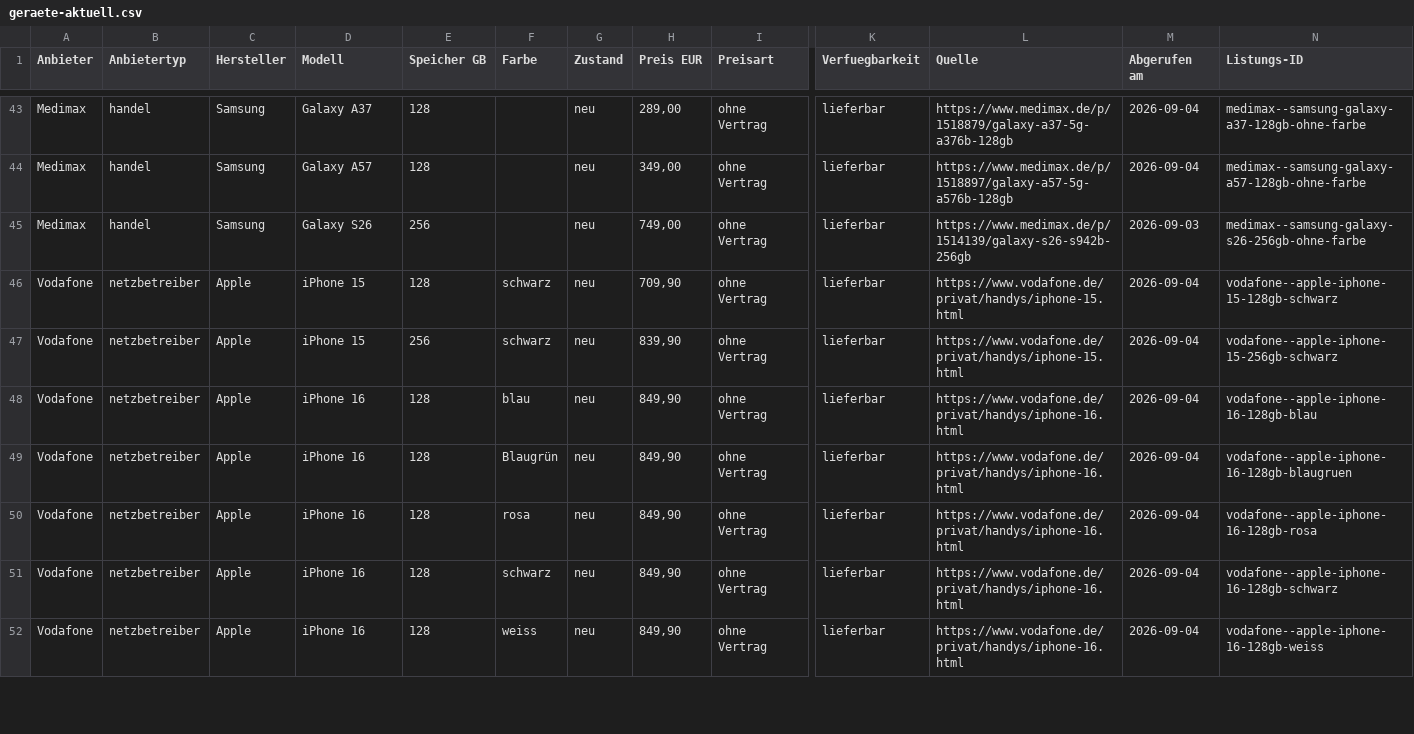
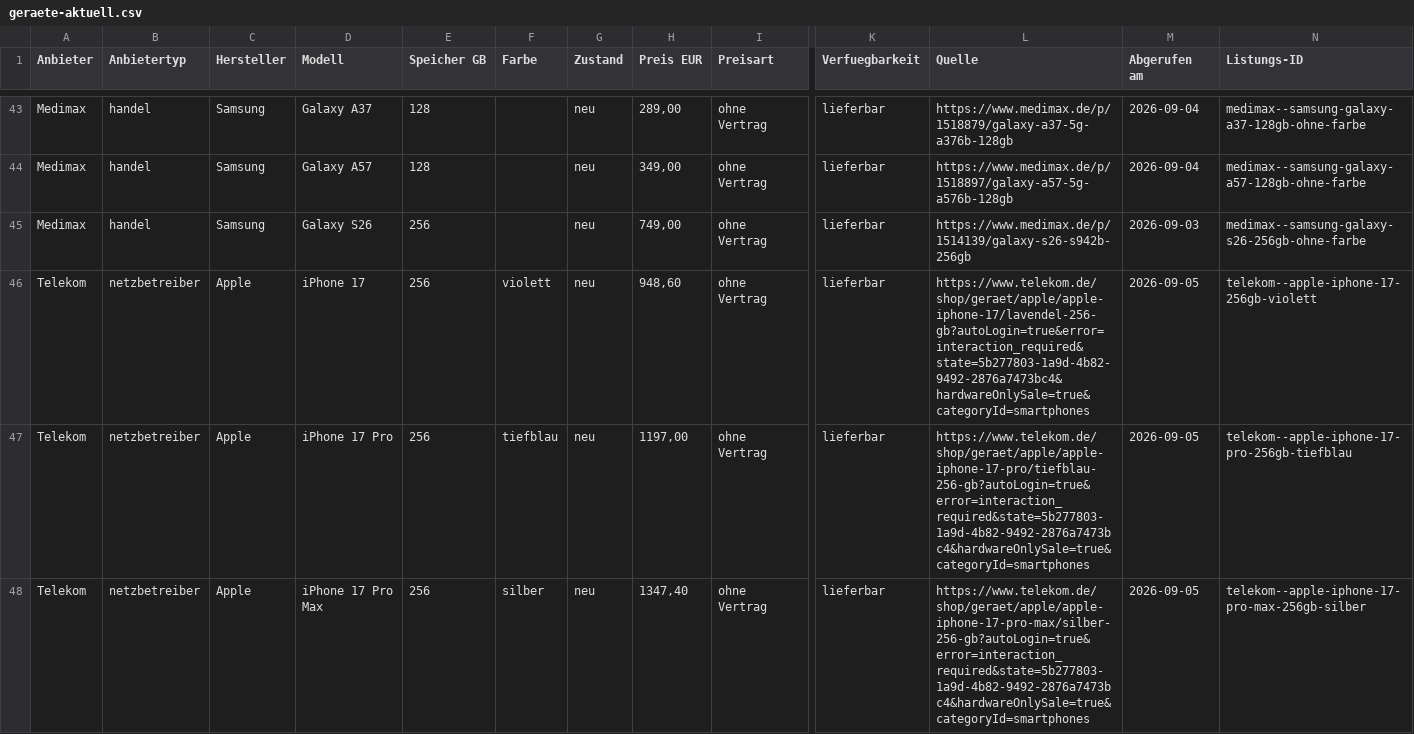
Before and after one commit to Antonio20045/telco-radar, a CSV file: site/exporte/geraete-aktuell.csv, drawn as a sheet; only a part is shown, gaps mark what is left out; the shorter side is filled out with more unchanged rows; rows hold the shown columns only; the diff covers the shown part only; the diff names each change by its address in the sheet, - before the commit and + after, or states it on an @@ line.

```diff
--- a/site/exporte/geraete-aktuell.csv
+++ b/site/exporte/geraete-aktuell.csv
+row 46: Telekom | netzbetreiber | Apple | iPhone 17 | 256 | violett | neu | 948,60 | ohne Vertrag | lieferbar | https://www.telekom.de/shop/geraet/apple/apple-iphone-17/lavendel-256-gb?autoLogin=true&error=interaction_required&state=5b277803-1a9d-4b82-9492-2876a7473bc4&hardwareOnlySale=true&categoryId=smartphones | 2026-09-05 | telekom--apple-iphone-17-256gb-violett
+row 47: Telekom | netzbetreiber | Apple | iPhone 17 Pro | 256 | tiefblau | neu | 1197,00 | ohne Vertrag | lieferbar | https://www.telekom.de/shop/geraet/apple/apple-iphone-17-pro/tiefblau-256-gb?autoLogin=true&error=interaction_required&state=5b277803-1a9d-4b82-9492-2876a7473bc4&hardwareOnlySale=true&categoryId=smartphones | 2026-09-05 | telekom--apple-iphone-17-pro-256gb-tiefblau
+row 48: Telekom | netzbetreiber | Apple | iPhone 17 Pro Max | 256 | silber | neu | 1347,40 | ohne Vertrag | lieferbar | https://www.telekom.de/shop/geraet/apple/apple-iphone-17-pro-max/silber-256-gb?autoLogin=true&error=interaction_required&state=5b277803-1a9d-4b82-9492-2876a7473bc4&hardwareOnlySale=true&categoryId=smartphones | 2026-09-05 | telekom--apple-iphone-17-pro-max-256gb-silber
```
Also changed, not shown: 7 added rows elsewhere in this file, site/exporte/geraete-historie.csv, 10 other files.
